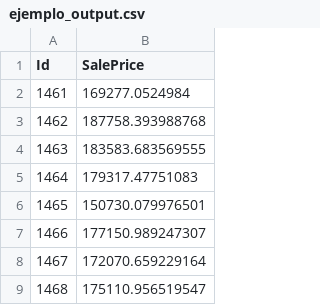
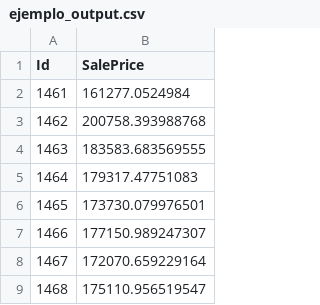
Before and after one commit to jumafernandez/data-science-II, a CSV file: datathon/ejemplo_output.csv, drawn as a sheet; only a part is shown.

Commit message:
Update ejemplo_output.csv

```diff
--- a/datathon/ejemplo_output.csv
+++ b/datathon/ejemplo_output.csv
@@ -1,7 +1,7 @@
 Id,SalePrice
-1461,169277.0524984
-1462,187758.393988768
+1461,161277.0524984
+1462,200758.393988768
 1463,183583.683569555
 1464,179317.47751083
-1465,150730.079976501
+1465,173730.079976501
 1466,177150.989247307
```
